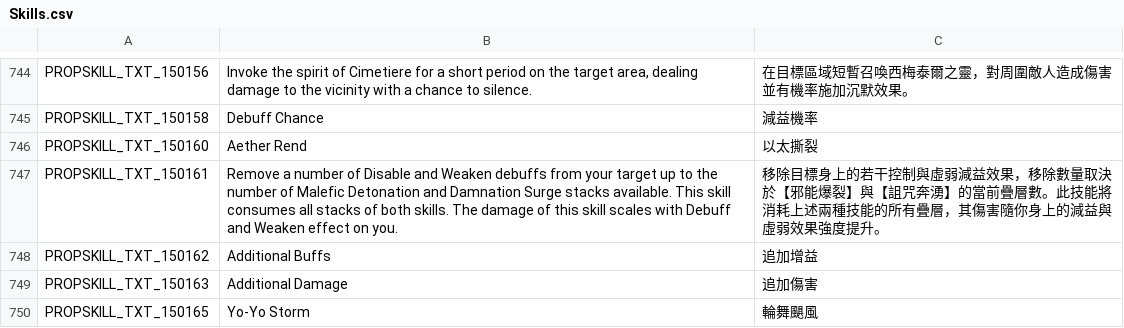
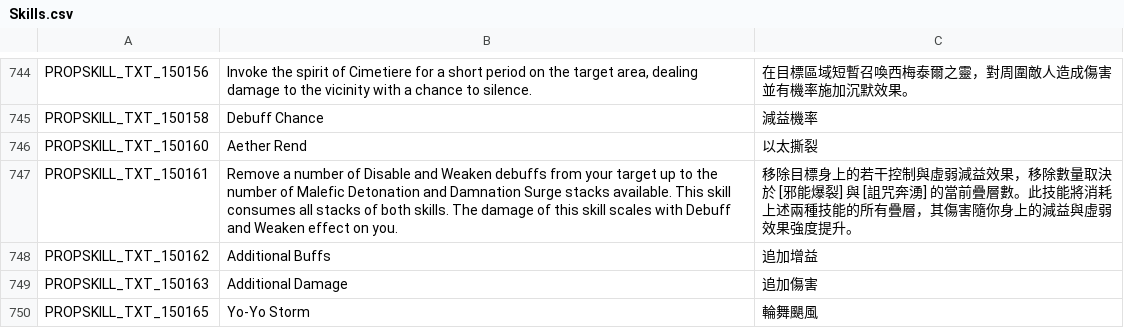
Before and after one commit to Gala-Lab/Flyff-Universe-Translations, a CSV file: Traditional_Chinese/Skills.csv, drawn as a sheet; only a part is shown, gaps mark what is left out.

Commit message:
Fix Traditional Chinese translations for formatting consistency in Quests, Skills, and TextClient files.

```diff
--- a/Traditional_Chinese/Skills.csv
+++ b/Traditional_Chinese/Skills.csv
@@ -746,3 +746,3 @@ PROPSKILL_TXT_150158,Debuff Chance,減益機率
 PROPSKILL_TXT_150160,Aether Rend,以太撕裂
-PROPSKILL_TXT_150161,Remove a number of Disable and Weaken debuffs from your target up to the number of Malefic Detonation and Damnation Surge stacks available. This skill consumes all stacks of both skills. The damage of this skill scales with Debuff and Weaken effect on you.,移除目標身上的若干控制與虛弱減益效果，移除數量取決於【邪能爆裂】與【詛咒奔湧】的當前疊層數。此技能將消耗上述兩種技能的所有疊層，其傷害隨你身上的減益與虛弱效果強度提升。
+PROPSKILL_TXT_150161,Remove a number of Disable and Weaken debuffs from your target up to the number of Malefic Detonation and Damnation Surge stacks available. This skill consumes all stacks of both skills. The damage of this skill scales with Debuff and Weaken effect on you.,移除目標身上的若干控制與虛弱減益效果，移除數量取決於 [邪能爆裂] 與 [詛咒奔湧] 的當前疊層數。此技能將消耗上述兩種技能的所有疊層，其傷害隨你身上的減益與虛弱效果強度提升。
 PROPSKILL_TXT_150162,Additional Buffs,追加增益
```
Also changed, not shown: Traditional_Chinese/Quests.csv, Traditional_Chinese/TextClient.csv.
